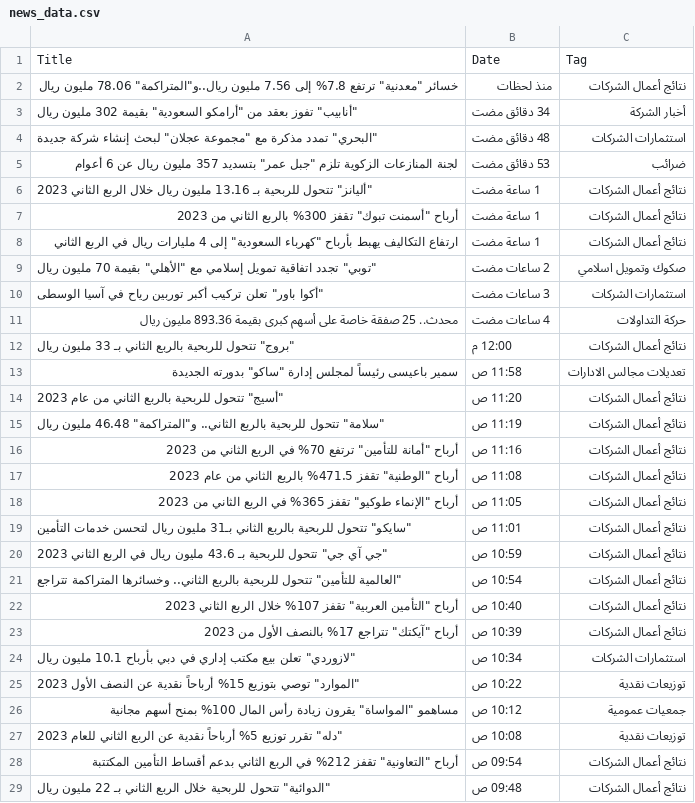
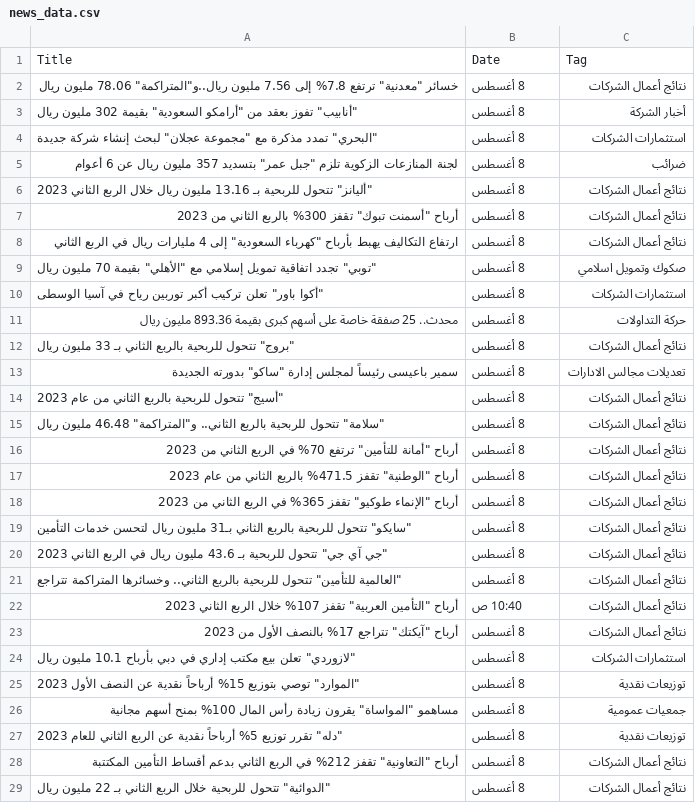
Before and after one commit to TalalAlkharashi/stock_prediction_multimodel, a CSV file: Data/news_data.csv, drawn as a sheet; only a part is shown; the diff covers the shown part only.

Commit message:
fixed some rows in date column in news_data

```diff
--- a/Data/news_data.csv
+++ b/Data/news_data.csv
@@ -1,29 +1,29 @@
 Title,Date,Tag
-"خسائر ""معدنية"" ترتفع 7.8% إلى 7.56 مليون ريال..و""المتراكمة"" 78.06 مليون ريال",منذ لحظات,نتائج أعمال الشركات
-"""أنابيب"" تفوز بعقد من ""أرامكو السعودية"" بقيمة 302 مليون ريال",34 دقائق مضت,أخبار الشركة
-"""البحري"" تمدد مذكرة مع ""مجموعة عجلان"" لبحث إنشاء شركة جديدة",48 دقائق مضت,استثمارات الشركات
-"لجنة المنازعات الزكوية تلزم ""جبل عمر"" بتسديد 357 مليون ريال عن 6 أعوام",53 دقائق مضت,ضرائب
-"""أليانز"" تتحول للربحية بـ 13.16 مليون ريال خلال الربع الثاني 2023",1 ساعة مضت,نتائج أعمال الشركات
-"أرباح ""أسمنت تبوك"" تقفز 300% بالربع الثاني من 2023",1 ساعة مضت,نتائج أعمال الشركات
-"ارتفاع التكاليف يهبط بأرباح ""كهرباء السعودية"" إلى 4 مليارات ريال في الربع الثاني",1 ساعة مضت,نتائج أعمال الشركات
-"""توبي"" تجدد اتفاقية تمويل إسلامي مع ""الأهلي"" بقيمة 70 مليون ريال",2 ساعات مضت,صكوك وتمويل اسلامي
-"""أكوا باور"" تعلن تركيب أكبر توربين رياح في آسيا الوسطى",3 ساعات مضت,استثمارات الشركات
-محدث.. 25 صفقة خاصة على أسهم كبرى بقيمة 893.36 مليون ريال,4 ساعات مضت,حركة التداولات
-"""بروج"" تتحول للربحية بالربع الثاني بـ 33 مليون ريال",12:00 م,نتائج أعمال الشركات
-"سمير باعيسى رئيساً لمجلس إدارة ""ساكو"" بدورته الجديدة",11:58 ص,تعديلات مجالس الادارات
-"""أسيج"" تتحول للربحية بالربع الثاني من عام 2023",11:20 ص,نتائج أعمال الشركات
-"""سلامة"" تتحول للربحية بالربع الثاني.. و""المتراكمة"" 46.48 مليون ريال",11:19 ص,نتائج أعمال الشركات
-"أرباح ""أمانة للتأمين"" ترتفع 70% في الربع الثاني من 2023",11:16 ص,نتائج أعمال الشركات
-"أرباح ""الوطنية"" تقفز 471.5% بالربع الثاني من عام 2023",11:08 ص,نتائج أعمال الشركات
-"أرباح ""الإنماء طوكيو"" تقفز 365% في الربع الثاني من 2023",11:05 ص,نتائج أعمال الشركات
-"""سايكو"" تتحول للربحية بالربع الثاني بـ31 مليون ريال لتحسن خدمات التأمين",11:01 ص,نتائج أعمال الشركات
-"""جي آي جي"" تتحول للربحية بـ 43.6 مليون ريال في الربع الثاني 2023",10:59 ص,نتائج أعمال الشركات
-"""العالمية للتأمين"" تتحول للربحية بالربع الثاني.. وخسائرها المتراكمة تتراجع",10:54 ص,نتائج أعمال الشركات
+"خسائر ""معدنية"" ترتفع 7.8% إلى 7.56 مليون ريال..و""المتراكمة"" 78.06 مليون ريال",8 أغسطس,نتائج أعمال الشركات
+"""أنابيب"" تفوز بعقد من ""أرامكو السعودية"" بقيمة 302 مليون ريال",8 أغسطس,أخبار الشركة
+"""البحري"" تمدد مذكرة مع ""مجموعة عجلان"" لبحث إنشاء شركة جديدة",8 أغسطس,استثمارات الشركات
+"لجنة المنازعات الزكوية تلزم ""جبل عمر"" بتسديد 357 مليون ريال عن 6 أعوام",8 أغسطس,ضرائب
+"""أليانز"" تتحول للربحية بـ 13.16 مليون ريال خلال الربع الثاني 2023",8 أغسطس,نتائج أعمال الشركات
+"أرباح ""أسمنت تبوك"" تقفز 300% بالربع الثاني من 2023",8 أغسطس,نتائج أعمال الشركات
+"ارتفاع التكاليف يهبط بأرباح ""كهرباء السعودية"" إلى 4 مليارات ريال في الربع الثاني",8 أغسطس,نتائج أعمال الشركات
+"""توبي"" تجدد اتفاقية تمويل إسلامي مع ""الأهلي"" بقيمة 70 مليون ريال",8 أغسطس,صكوك وتمويل اسلامي
+"""أكوا باور"" تعلن تركيب أكبر توربين رياح في آسيا الوسطى",8 أغسطس,استثمارات الشركات
+محدث.. 25 صفقة خاصة على أسهم كبرى بقيمة 893.36 مليون ريال,8 أغسطس,حركة التداولات
+"""بروج"" تتحول للربحية بالربع الثاني بـ 33 مليون ريال",8 أغسطس,نتائج أعمال الشركات
+"سمير باعيسى رئيساً لمجلس إدارة ""ساكو"" بدورته الجديدة",8 أغسطس,تعديلات مجالس الادارات
+"""أسيج"" تتحول للربحية بالربع الثاني من عام 2023",8 أغسطس,نتائج أعمال الشركات
+"""سلامة"" تتحول للربحية بالربع الثاني.. و""المتراكمة"" 46.48 مليون ريال",8 أغسطس,نتائج أعمال الشركات
+"أرباح ""أمانة للتأمين"" ترتفع 70% في الربع الثاني من 2023",8 أغسطس,نتائج أعمال الشركات
+"أرباح ""الوطنية"" تقفز 471.5% بالربع الثاني من عام 2023",8 أغسطس,نتائج أعمال الشركات
+"أرباح ""الإنماء طوكيو"" تقفز 365% في الربع الثاني من 2023",8 أغسطس,نتائج أعمال الشركات
+"""سايكو"" تتحول للربحية بالربع الثاني بـ31 مليون ريال لتحسن خدمات التأمين",8 أغسطس,نتائج أعمال الشركات
+"""جي آي جي"" تتحول للربحية بـ 43.6 مليون ريال في الربع الثاني 2023",8 أغسطس,نتائج أعمال الشركات
+"""العالمية للتأمين"" تتحول للربحية بالربع الثاني.. وخسائرها المتراكمة تتراجع",8 أغسطس,نتائج أعمال الشركات
 "أرباح ""التأمين العربية"" تقفز 107% خلال الربع الثاني 2023",10:40 ص,نتائج أعمال الشركات
-"أرباح ""آيكتك"" تتراجع 17% بالنصف الأول من 2023",10:39 ص,نتائج أعمال الشركات
-"""لازوردي"" تعلن بيع مكتب إداري في دبي بأرباح 10.1 مليون ريال",10:34 ص,استثمارات الشركات
-"""الموارد"" توصي بتوزيع 15% أرباحاً نقدية عن النصف الأول 2023",10:22 ص,توزيعات نقدية
-"مساهمو ""المواساة"" يقرون زيادة رأس المال 100% بمنح أسهم مجانية",10:12 ص,جمعيات عمومية
-"""دله"" تقرر توزيع 5% أرباحاً نقدية عن الربع الثاني للعام 2023",10:08 ص,توزيعات نقدية
-"أرباح ""التعاونية"" تقفز 212% في الربع الثاني بدعم أقساط التأمين المكتتبة",09:54 ص,نتائج أعمال الشركات
-"""الدوائية"" تتحول للربحية خلال الربع الثاني بـ 22 مليون ريال",09:48 ص,نتائج أعمال الشركات
+"أرباح ""آيكتك"" تتراجع 17% بالنصف الأول من 2023",8 أغسطس,نتائج أعمال الشركات
+"""لازوردي"" تعلن بيع مكتب إداري في دبي بأرباح 10.1 مليون ريال",8 أغسطس,استثمارات الشركات
+"""الموارد"" توصي بتوزيع 15% أرباحاً نقدية عن النصف الأول 2023",8 أغسطس,توزيعات نقدية
+"مساهمو ""المواساة"" يقرون زيادة رأس المال 100% بمنح أسهم مجانية",8 أغسطس,جمعيات عمومية
+"""دله"" تقرر توزيع 5% أرباحاً نقدية عن الربع الثاني للعام 2023",8 أغسطس,توزيعات نقدية
+"أرباح ""التعاونية"" تقفز 212% في الربع الثاني بدعم أقساط التأمين المكتتبة",8 أغسطس,نتائج أعمال الشركات
+"""الدوائية"" تتحول للربحية خلال الربع الثاني بـ 22 مليون ريال",8 أغسطس,نتائج أعمال الشركات
```
Also changed, not shown: 6 edited cells elsewhere in this file.
